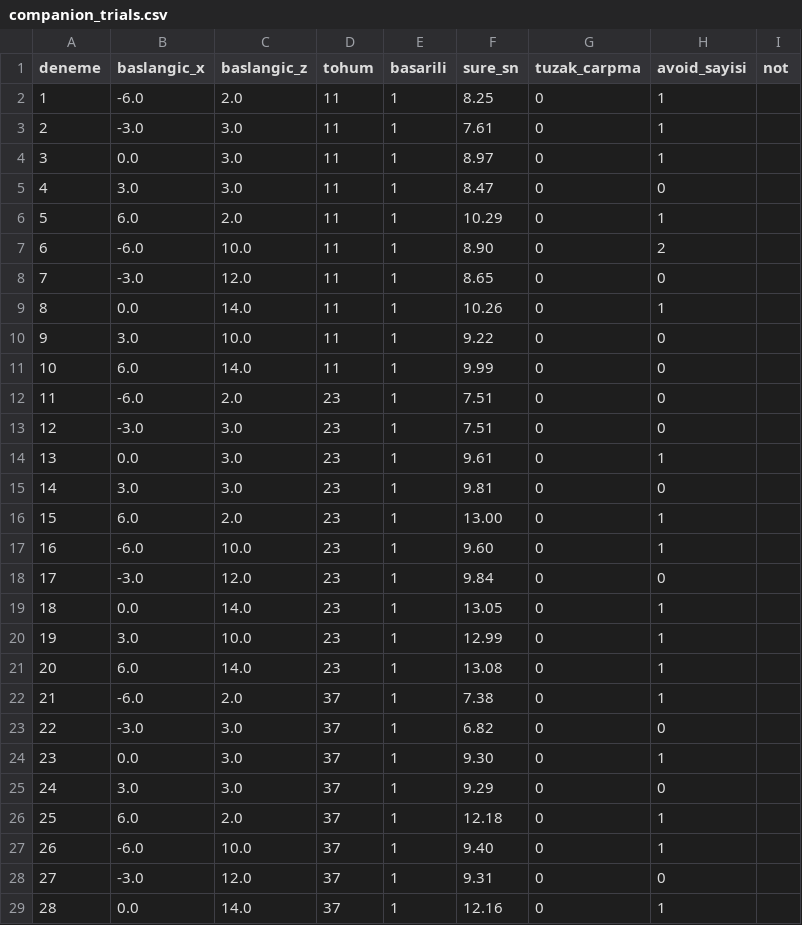
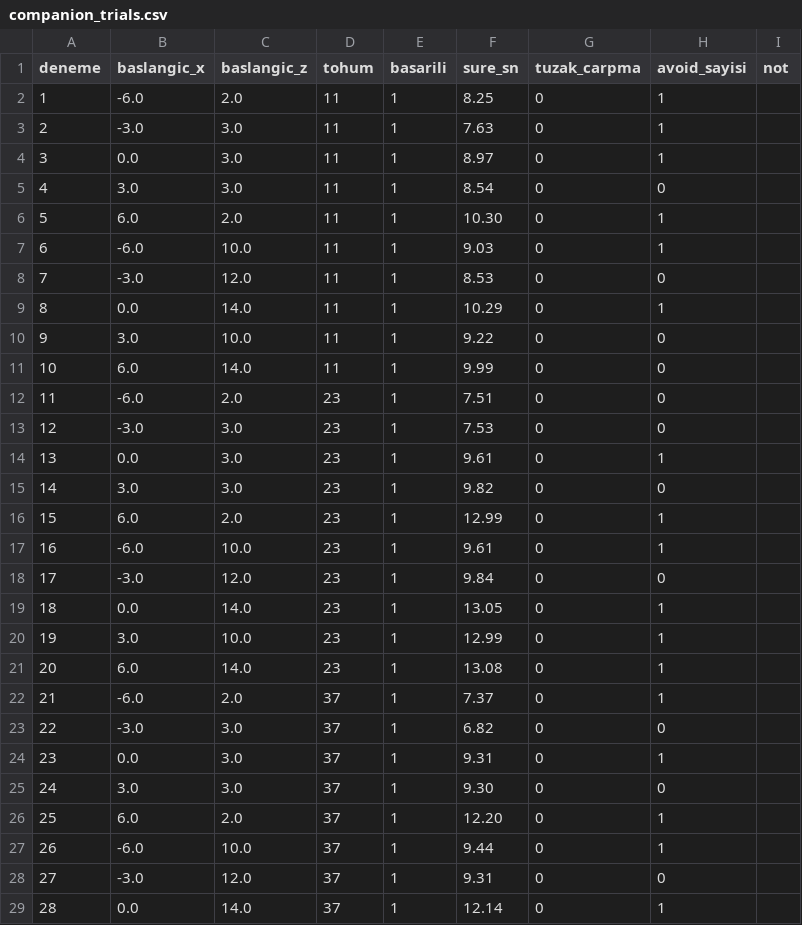
Before and after one commit to alhamtekn/YazLab-I-Proje-1, a CSV file: TestResults/companion_trials.csv, drawn as a sheet; only a part is shown; the diff covers the shown part only.

Commit message:
Eşlikçi test sonuçları eklendi (45/45)

```diff
--- a/TestResults/companion_trials.csv
+++ b/TestResults/companion_trials.csv
@@ -2,9 +2,9 @@
 1,-6.0,2.0,11,1,8.25,0,1,
-2,-3.0,3.0,11,1,7.61,0,1,
+2,-3.0,3.0,11,1,7.63,0,1,
 3,0.0,3.0,11,1,8.97,0,1,
-4,3.0,3.0,11,1,8.47,0,0,
-5,6.0,2.0,11,1,10.29,0,1,
-6,-6.0,10.0,11,1,8.90,0,2,
-7,-3.0,12.0,11,1,8.65,0,0,
-8,0.0,14.0,11,1,10.26,0,1,
+4,3.0,3.0,11,1,8.54,0,0,
+5,6.0,2.0,11,1,10.30,0,1,
+6,-6.0,10.0,11,1,9.03,0,1,
+7,-3.0,12.0,11,1,8.53,0,0,
+8,0.0,14.0,11,1,10.29,0,1,
 9,3.0,10.0,11,1,9.22,0,0,
@@ -12,7 +12,7 @@
 11,-6.0,2.0,23,1,7.51,0,0,
-12,-3.0,3.0,23,1,7.51,0,0,
+12,-3.0,3.0,23,1,7.53,0,0,
 13,0.0,3.0,23,1,9.61,0,1,
-14,3.0,3.0,23,1,9.81,0,0,
-15,6.0,2.0,23,1,13.00,0,1,
-16,-6.0,10.0,23,1,9.60,0,1,
+14,3.0,3.0,23,1,9.82,0,0,
+15,6.0,2.0,23,1,12.99,0,1,
+16,-6.0,10.0,23,1,9.61,0,1,
 17,-3.0,12.0,23,1,9.84,0,0,
@@ -21,9 +21,9 @@
 20,6.0,14.0,23,1,13.08,0,1,
-21,-6.0,2.0,37,1,7.38,0,1,
+21,-6.0,2.0,37,1,7.37,0,1,
 22,-3.0,3.0,37,1,6.82,0,0,
-23,0.0,3.0,37,1,9.30,0,1,
-24,3.0,3.0,37,1,9.29,0,0,
-25,6.0,2.0,37,1,12.18,0,1,
-26,-6.0,10.0,37,1,9.40,0,1,
+23,0.0,3.0,37,1,9.31,0,1,
+24,3.0,3.0,37,1,9.30,0,0,
+25,6.0,2.0,37,1,12.20,0,1,
+26,-6.0,10.0,37,1,9.44,0,1,
 27,-3.0,12.0,37,1,9.31,0,0,
-28,0.0,14.0,37,1,12.16,0,1,
+28,0.0,14.0,37,1,12.14,0,1,
```
Also changed, not shown: 2 edited cells elsewhere in this file, 2 other files.
